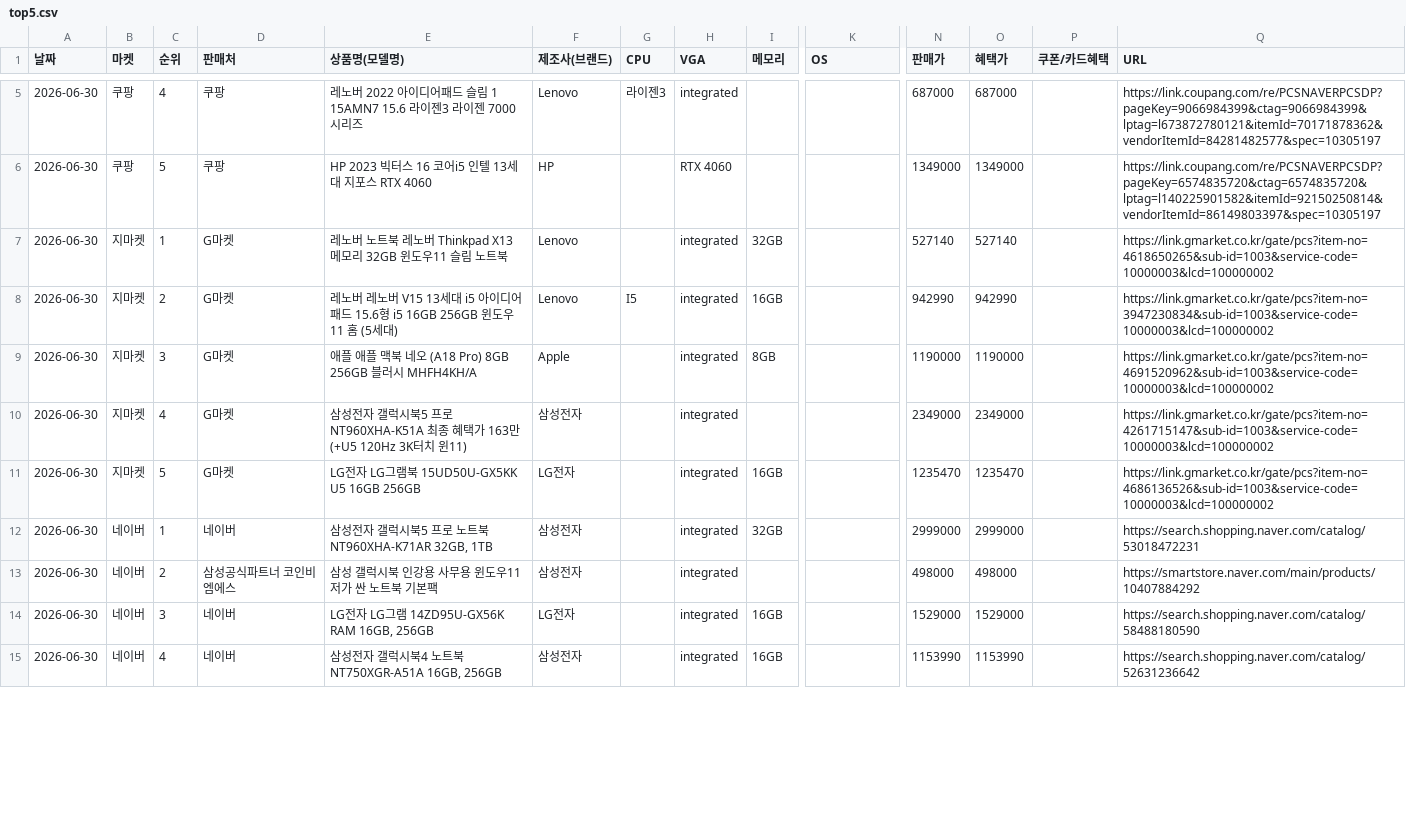
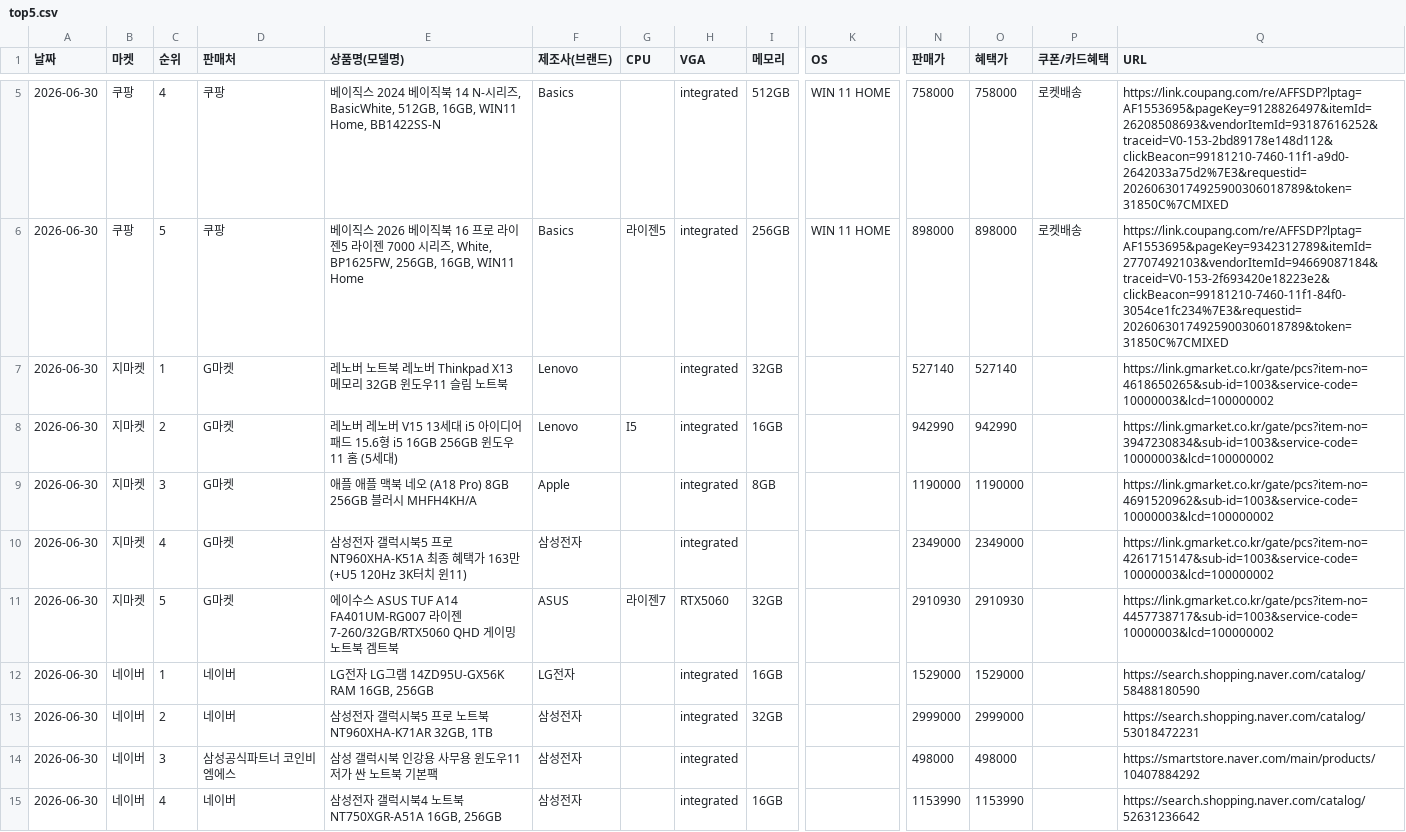
Before and after one commit to kwondohoon1/acer-price-rankings, a CSV file: data/2026-06-30/top5.csv, drawn as a sheet; only a part is shown, gaps mark what is left out; removed rows and columns are numbered as before the commit, all else as after; rows hold the shown columns only; the diff covers the shown part only; the diff names each change by its address in the sheet, - before the commit and + after, or states it on an @@ line.

```diff
--- a/data/2026-06-30/top5.csv
+++ b/data/2026-06-30/top5.csv
-E5 (상품명(모델명)): 레노버 2022 아이디어패드 슬림 1 15AMN7 15.6 라이젠3 라이젠 7000 시리즈
+E5 (상품명(모델명)): 베이직스 2024 베이직북 14 N-시리즈, BasicWhite, 512GB, 16GB, WIN11 Home, BB1422SS-N
-F5 (제조사(브랜드)): Lenovo
+F5 (제조사(브랜드)): Basics
-G5 (CPU): 라이젠3
+G5 (CPU): (empty)
-I5 (메모리): (empty)
+I5 (메모리): 512GB
-K5:K6 (OS): (empty)
+K5:K6 (OS): WIN 11 HOME
-N5 (판매가): 687000
+N5 (판매가): 758000
-O5 (혜택가): 687000
+O5 (혜택가): 758000
-P5:P6 (쿠폰/카드혜택): (empty)
+P5:P6 (쿠폰/카드혜택): 로켓배송
-Q5 (URL): https://link.coupang.com/re/PCSNAVERPCSDP?pageKey=9066984399&ctag=9066984399&lptag=l673872780121&itemId=70171878362&vendorItemId=84281482577&spec=10305197
+Q5 (URL): https://link.coupang.com/re/AFFSDP?lptag=AF1553695&pageKey=9128826497&itemId=26208508693&vendorItemId=93187616252&traceid=V0-153-2bd89178e148d112&clickBeacon=99181210-7460-11f1-a9d0-2642033a75d2%7E3&requestid=20260630174925900306018789&token=31850C%7CMIXED
-E6 (상품명(모델명)): HP 2023 빅터스 16 코어i5 인텔 13세대 지포스 RTX 4060
+E6 (상품명(모델명)): 베이직스 2026 베이직북 16 프로 라이젠5 라이젠 7000 시리즈, White, BP1625FW, 256GB, 16GB, WIN11 Home
-F6 (제조사(브랜드)): HP
+F6 (제조사(브랜드)): Basics
-G6 (CPU): (empty)
+G6 (CPU): 라이젠5
-H6 (VGA): RTX 4060
+H6 (VGA): integrated
-I6 (메모리): (empty)
+I6 (메모리): 256GB
-N6 (판매가): 1349000
+N6 (판매가): 898000
-O6 (혜택가): 1349000
+O6 (혜택가): 898000
-Q6 (URL): https://link.coupang.com/re/PCSNAVERPCSDP?pageKey=6574835720&ctag=6574835720&lptag=l140225901582&itemId=92150250814&vendorItemId=86149803397&spec=10305197
+Q6 (URL): https://link.coupang.com/re/AFFSDP?lptag=AF1553695&pageKey=9342312789&itemId=27707492103&vendorItemId=94669087184&traceid=V0-153-2f693420e18223e2&clickBeacon=99181210-7460-11f1-84f0-3054ce1fc234%7E3&requestid=20260630174925900306018789&token=31850C%7CMIXED
+row 11: 2026-06-30 | 지마켓 | 5 | G마켓 | 에이수스 ASUS TUF A14 FA401UM-RG007 라이젠7-260/32GB/RTX5060 QHD 게이밍 노트북 겜트북 | ASUS | 라이젠7 | RTX5060 | 32GB |  | 2910930 | 2910930 |  | https://link.gmarket.co.kr/gate/pcs?item-no=4457738717&sub-id=1003&service-code=10000003&lcd=100000002
-B12 (마켓): 지마켓
+B12 (마켓): 네이버
-C12 (순위): 5
+C12 (순위): 1
-D12 (판매처): G마켓
+D12 (판매처): 네이버
-E12 (상품명(모델명)): LG전자 LG그램북 15UD50U-GX5KK U5 16GB 256GB
+E12 (상품명(모델명)): LG전자 LG그램 14ZD95U-GX56K RAM 16GB, 256GB
-N12 (판매가): 1235470
+N12 (판매가): 1529000
-O12 (혜택가): 1235470
+O12 (혜택가): 1529000
-Q12 (URL): https://link.gmarket.co.kr/gate/pcs?item-no=4686136526&sub-id=1003&service-code=10000003&lcd=100000002
+Q12 (URL): https://search.shopping.naver.com/catalog/58488180590
-C13 (순위): 1
+C13 (순위): 2
-C14 (순위): 2
+C14 (순위): 3
-row 14: 2026-06-30 | 네이버 | 3 | 네이버 | LG전자 LG그램 14ZD95U-GX56K RAM 16GB, 256GB | LG전자 |  | integrated | 16GB |  | 1529000 | 1529000 |  | https://search.shopping.naver.com/catalog/58488180590
```
Also changed, not shown: 39 edited cells elsewhere in this file, 7 other files.
